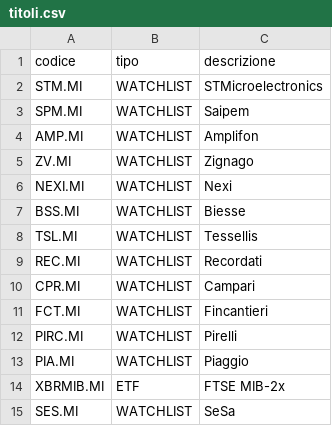
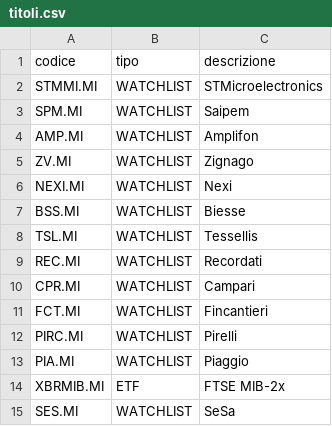
Before and after one commit to AntonioTonti/agente_borsa, a CSV file: titoli.csv, drawn as a sheet.

Commit message:
Update titoli.csv

```diff
--- a/titoli.csv
+++ b/titoli.csv
@@ -1,3 +1,3 @@
 codice,tipo,descrizione
-STM.MI,WATCHLIST,STMicroelectronics
+STMMI.MI,WATCHLIST,STMicroelectronics
 SPM.MI,WATCHLIST,Saipem
```
